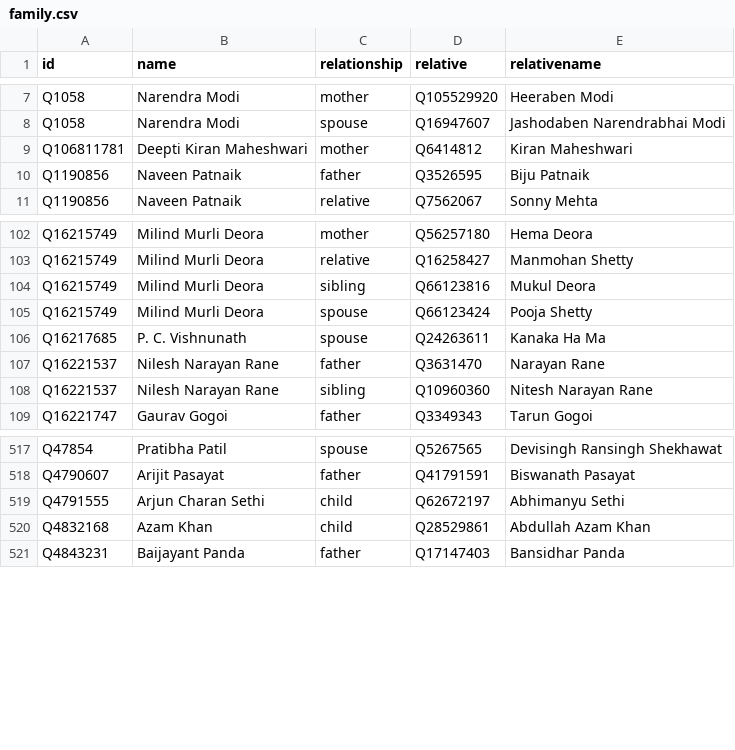
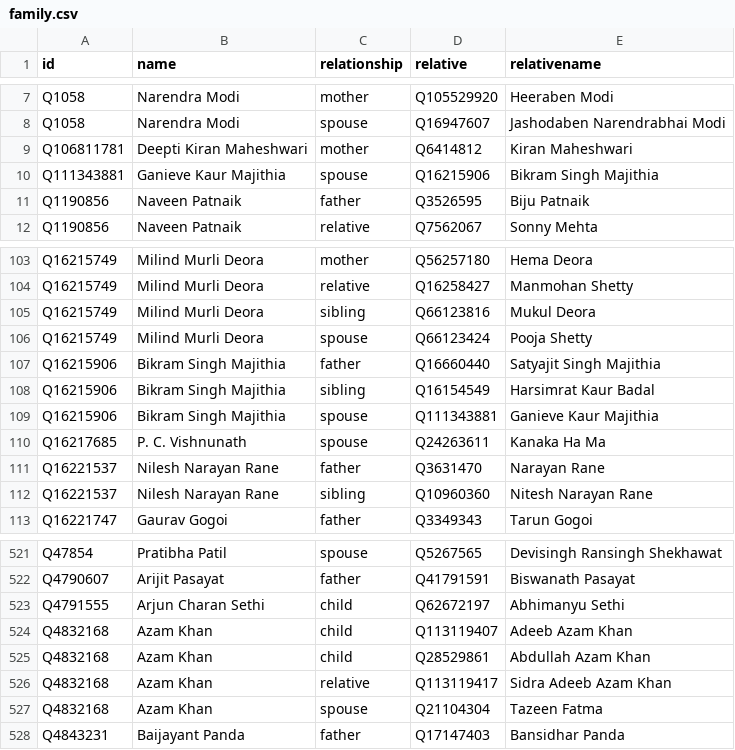
Before and after one commit to every-politician-scrapers/india-ministers, a CSV file: html/family.csv, drawn as a sheet; only a part is shown, gaps mark what is left out; the diff names each change by its address in the sheet, - before the commit and + after, or states it on an @@ line.

```diff
--- a/html/family.csv
+++ b/html/family.csv
+row 10: Q111343881 | Ganieve Kaur Majithia | spouse | Q16215906 | Bikram Singh Majithia
+row 107: Q16215906 | Bikram Singh Majithia | father | Q16660440 | Satyajit Singh Majithia
+row 108: Q16215906 | Bikram Singh Majithia | sibling | Q16154549 | Harsimrat Kaur Badal
+row 109: Q16215906 | Bikram Singh Majithia | spouse | Q111343881 | Ganieve Kaur Majithia
+row 524: Q4832168 | Azam Khan | child | Q113119407 | Adeeb Azam Khan
+row 526: Q4832168 | Azam Khan | relative | Q113119417 | Sidra Adeeb Azam Khan
+row 527: Q4832168 | Azam Khan | spouse | Q21104304 | Tazeen Fatma
```
Also changed, not shown: html/holders21.csv, html/legislators.csv, 1 other file.
